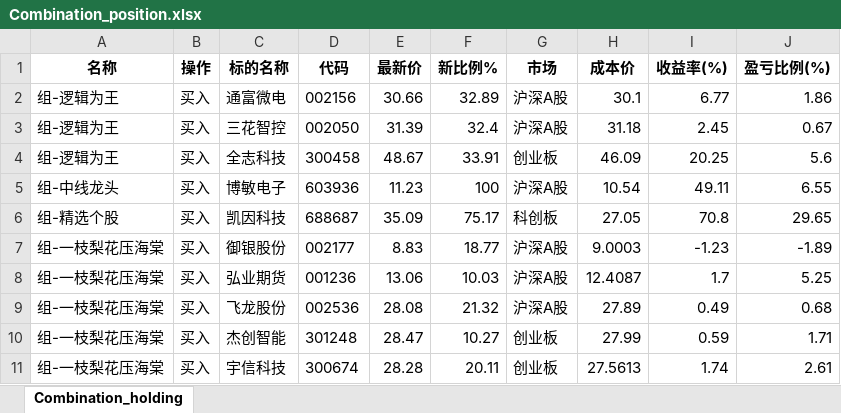
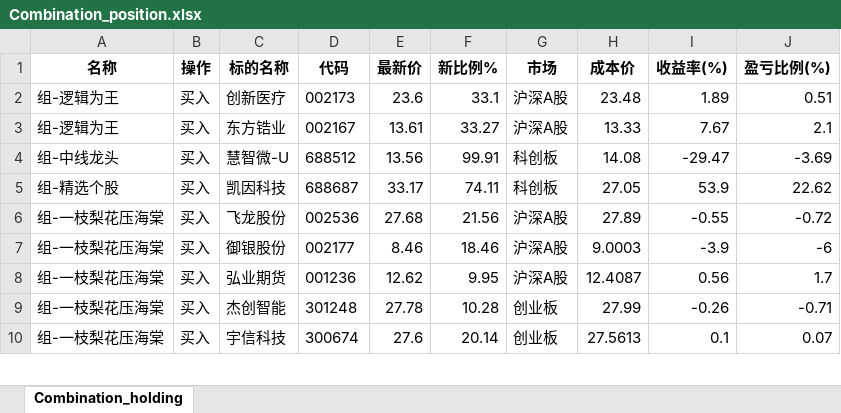
Before and after one commit to githubxander1/Investment, an Excel workbook: Investment/THS/AutoTrade/data/position/Combination_position.xlsx, sheet Combination_holding, drawn as a sheet; only a part is shown; values as stored, in another font and other column widths than the file's, no borders; removed rows and columns are numbered as before the commit, all else as after; the diff covers the shown part only; the diff names each change by its address in the sheet, - before the commit and + after, or states it on an @@ line.

```diff
--- a/Investment/THS/AutoTrade/data/position/Combination_position.xlsx (sheet Combination_holding)
+++ b/Investment/THS/AutoTrade/data/position/Combination_position.xlsx (sheet Combination_holding)
-row 2: 组-逻辑为王 | 买入 | 通富微电 | 002156 | 30.66 | 32.89 | 沪深A股 | 30.1 | 6.77 | 1.86
-row 3: 组-逻辑为王 | 买入 | 三花智控 | 002050 | 31.39 | 32.4 | 沪深A股 | 31.18 | 2.45 | 0.67
-row 4: 组-逻辑为王 | 买入 | 全志科技 | 300458 | 48.67 | 33.91 | 创业板 | 46.09 | 20.25 | 5.6
-row 5: 组-中线龙头 | 买入 | 博敏电子 | 603936 | 11.23 | 100 | 沪深A股 | 10.54 | 49.11 | 6.55
+row 2: 组-逻辑为王 | 买入 | 创新医疗 | 002173 | 23.6 | 33.1 | 沪深A股 | 23.48 | 1.89 | 0.51
+row 3: 组-逻辑为王 | 买入 | 东方锆业 | 002167 | 13.61 | 33.27 | 沪深A股 | 13.33 | 7.67 | 2.1
+row 4: 组-中线龙头 | 买入 | 慧智微-U | 688512 | 13.56 | 99.91 | 科创板 | 14.08 | -29.47 | -3.69
-E5 (最新价): 35.09
+E5 (最新价): 33.17
-F5 (新比例%): 75.17
+F5 (新比例%): 74.11
-I5 (收益率(%)): 70.8
+I5 (收益率(%)): 53.9
-J5 (盈亏比例(%)): 29.65
+J5 (盈亏比例(%)): 22.62
+row 6: 组-一枝梨花压海棠 | 买入 | 飞龙股份 | 002536 | 27.68 | 21.56 | 沪深A股 | 27.89 | -0.55 | -0.72
-E7 (最新价): 8.83
+E7 (最新价): 8.46
-F7 (新比例%): 18.77
+F7 (新比例%): 18.46
-I7 (收益率(%)): -1.23
+I7 (收益率(%)): -3.9
-J7 (盈亏比例(%)): -1.89
+J7 (盈亏比例(%)): -6
-E8 (最新价): 13.06
+E8 (最新价): 12.62
-F8 (新比例%): 10.03
+F8 (新比例%): 9.95
-I8 (收益率(%)): 1.7
+I8 (收益率(%)): 0.56
-J8 (盈亏比例(%)): 5.25
+J8 (盈亏比例(%)): 1.7
-row 9: 组-一枝梨花压海棠 | 买入 | 飞龙股份 | 002536 | 28.08 | 21.32 | 沪深A股 | 27.89 | 0.49 | 0.68
-E9 (最新价): 28.47
+E9 (最新价): 27.78
-F9 (新比例%): 10.27
+F9 (新比例%): 10.28
-I9 (收益率(%)): 0.59
+I9 (收益率(%)): -0.26
-J9 (盈亏比例(%)): 1.71
+J9 (盈亏比例(%)): -0.71
-E10 (最新价): 28.28
+E10 (最新价): 27.6
-F10 (新比例%): 20.11
+F10 (新比例%): 20.14
-I10 (收益率(%)): 1.74
+I10 (收益率(%)): 0.1
-J10 (盈亏比例(%)): 2.61
+J10 (盈亏比例(%)): 0.07
```
Also changed, not shown: 24 edited cells elsewhere in this sheet, Investment/THS/AutoTrade/data/portfolio/Combination_portfolio_today.xlsx, Investment/THS/AutoTrade/data/portfolio/Lhw_portfolio_today.xlsx, 27 other files.
